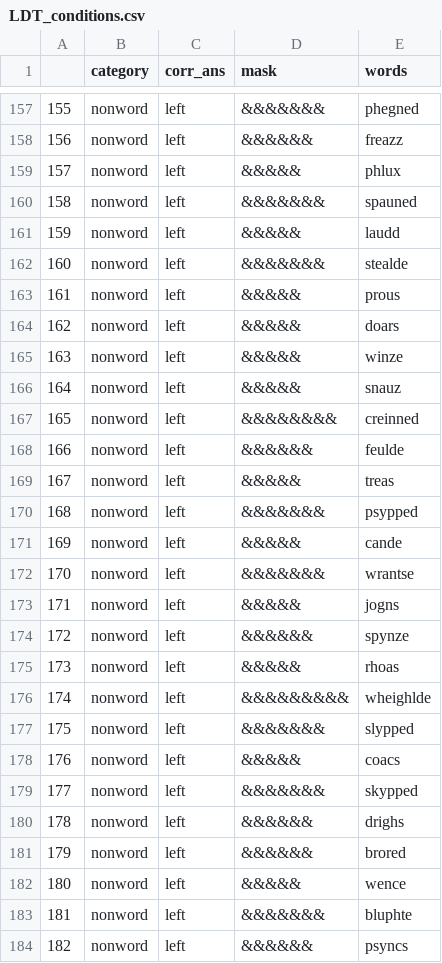
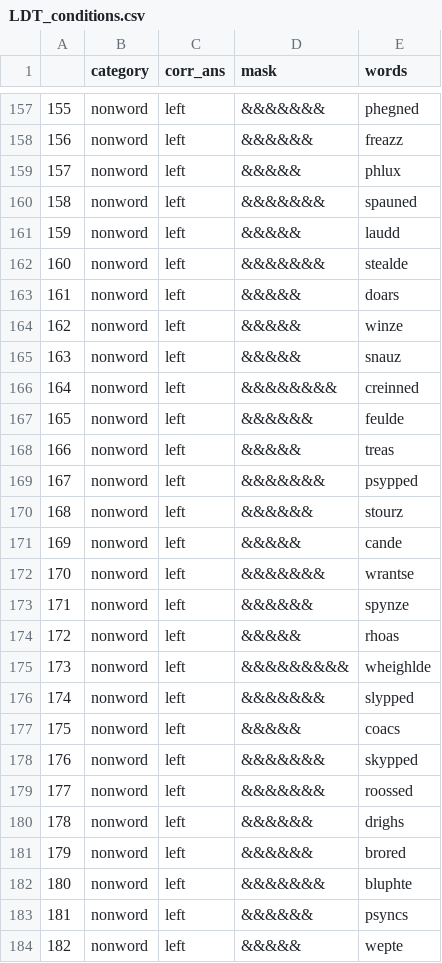
Before and after one commit to medianeuroscience/mft_amp, a CSV file: exp_files_s19/condition_files/LDT_conditions.csv, drawn as a sheet; only a part is shown, gaps mark what is left out; the diff covers the shown part only.

```diff
--- a/exp_files_s19/condition_files/LDT_conditions.csv
+++ b/exp_files_s19/condition_files/LDT_conditions.csv
@@ -162,23 +162,23 @@
 160,nonword,left,&&&&&&&,stealde
-161,nonword,left,&&&&&,prous
-162,nonword,left,&&&&&,doars
-163,nonword,left,&&&&&,winze
-164,nonword,left,&&&&&,snauz
-165,nonword,left,&&&&&&&&,creinned
-166,nonword,left,&&&&&&,feulde
-167,nonword,left,&&&&&,treas
-168,nonword,left,&&&&&&&,psypped
+161,nonword,left,&&&&&,doars
+162,nonword,left,&&&&&,winze
+163,nonword,left,&&&&&,snauz
+164,nonword,left,&&&&&&&&,creinned
+165,nonword,left,&&&&&&,feulde
+166,nonword,left,&&&&&,treas
+167,nonword,left,&&&&&&&,psypped
+168,nonword,left,&&&&&&,stourz
 169,nonword,left,&&&&&,cande
 170,nonword,left,&&&&&&&,wrantse
-171,nonword,left,&&&&&,jogns
-172,nonword,left,&&&&&&,spynze
-173,nonword,left,&&&&&,rhoas
-174,nonword,left,&&&&&&&&&,wheighlde
-175,nonword,left,&&&&&&&,slypped
-176,nonword,left,&&&&&,coacs
-177,nonword,left,&&&&&&&,skypped
+171,nonword,left,&&&&&&,spynze
+172,nonword,left,&&&&&,rhoas
+173,nonword,left,&&&&&&&&&,wheighlde
+174,nonword,left,&&&&&&&,slypped
+175,nonword,left,&&&&&,coacs
+176,nonword,left,&&&&&&&,skypped
+177,nonword,left,&&&&&&&,roossed
 178,nonword,left,&&&&&&,drighs
 179,nonword,left,&&&&&&,brored
-180,nonword,left,&&&&&,wence
-181,nonword,left,&&&&&&&,bluphte
-182,nonword,left,&&&&&&,psyncs
+180,nonword,left,&&&&&&&,bluphte
+181,nonword,left,&&&&&&,psyncs
+182,nonword,left,&&&&&,wepte
```
Also changed, not shown: 163 edited cells elsewhere in this file, exp_files_s19/condition_files/AMP_conditions.csv, exp_files_s19/condition_files/AMP_rep2.csv, 4 other files.
